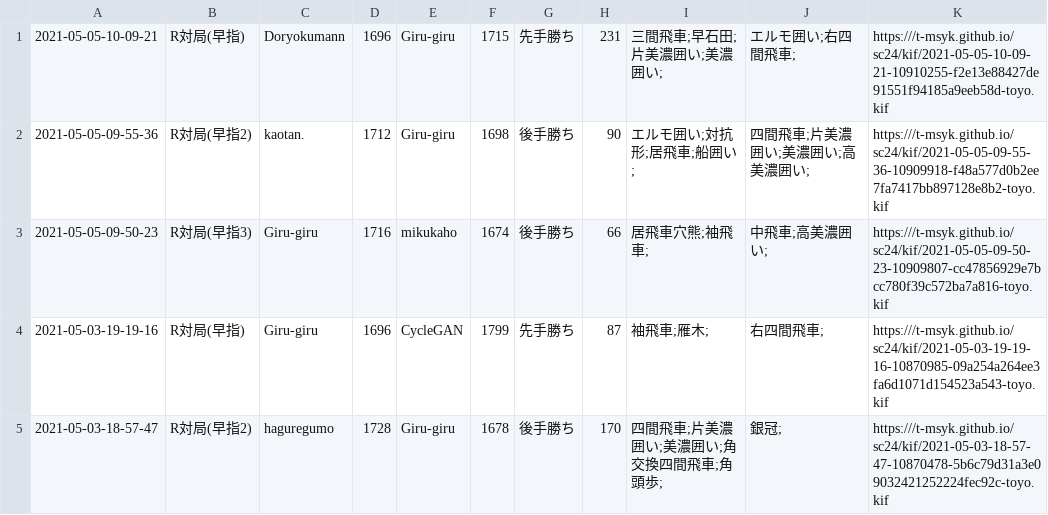
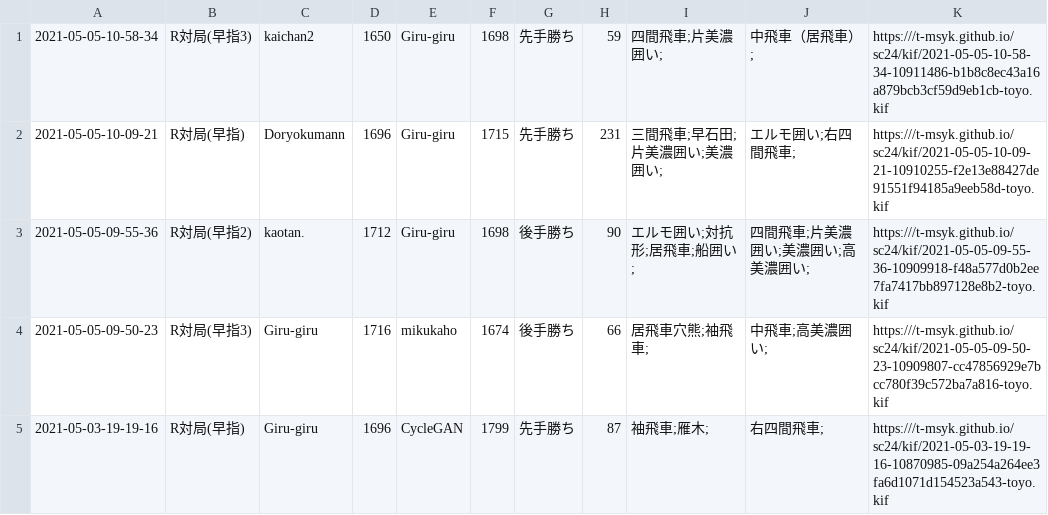
Before and after one commit to t-msyk/t-msyk.github.io, a CSV file: sc24/kif_table.csv, drawn as a sheet; only a part is shown; the shorter side is filled out with more unchanged rows.

Commit message:
Add data

```diff
--- a/sc24/kif_table.csv
+++ b/sc24/kif_table.csv
@@ -1 +1,2 @@
+2021-05-05-10-58-34,R対局(早指3),kaichan2,1650,Giru-giru,1698,先手勝ち,59,四間飛車;片美濃囲い;,中飛車（居飛車）;,https:///t-msyk.github.io/sc24/kif/2021-05-05-10-58-34-10911486-b1b8c8ec43a16a879bcb3cf59d9eb1cb-toyo.kif
 2021-05-05-10-09-21,R対局(早指),Doryokumann,1696,Giru-giru,1715,先手勝ち,231,三間飛車;早石田;片美濃囲い;美濃囲い;,エルモ囲い;右四間飛車;,https:///t-msyk.github.io/sc24/kif/2021-05-05-10-09-21-10910255-f2e13e88427de91551f94185a9eeb58d-toyo.kif
```
Also changed, not shown: 2 other files.
